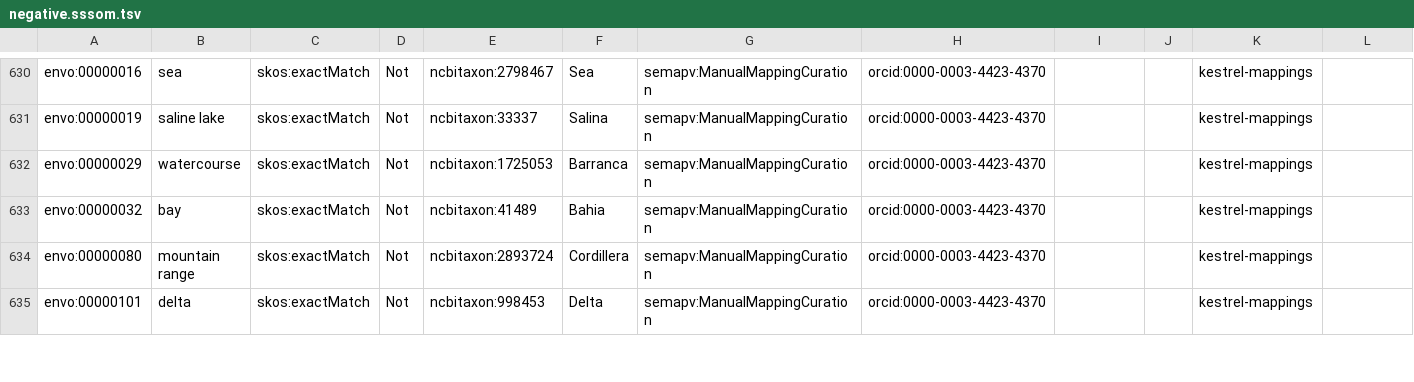
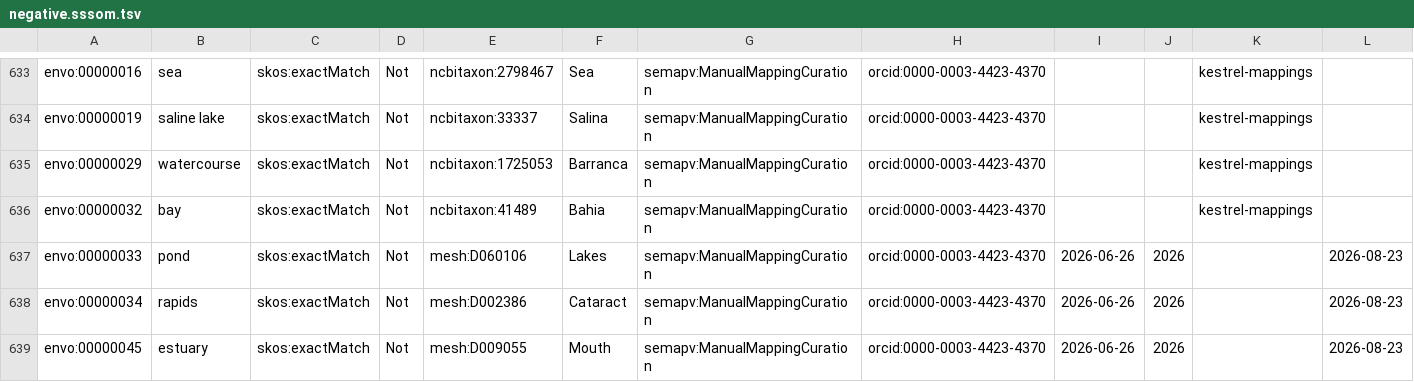
Before and after one commit to biopragmatics/biomappings, a TSV file: src/biomappings/resources/negative.sssom.tsv, drawn as a sheet; only a part is shown, gaps mark what is left out; the shorter side is filled out with more unchanged rows; the diff covers the shown part only; the diff names each change by its address in the sheet, - before the commit and + after, or states it on an @@ line.

Commit message:
Curated 71 mappings (orcid:0000-0003-4423-4370)

```diff
--- a/src/biomappings/resources/negative.sssom.tsv
+++ b/src/biomappings/resources/negative.sssom.tsv
+row 637: envo:00000033 | pond | skos:exactMatch | Not | mesh:D060106 | Lakes | semapv:ManualMappingCuration | orcid:0000-0003-4423-4370 | 2026-06-26 | 2026 |  | 2026-08-23
+row 638: envo:00000034 | rapids | skos:exactMatch | Not | mesh:D002386 | Cataract | semapv:ManualMappingCuration | orcid:0000-0003-4423-4370 | 2026-06-26 | 2026 |  | 2026-08-23
+row 639: envo:00000045 | estuary | skos:exactMatch | Not | mesh:D009055 | Mouth | semapv:ManualMappingCuration | orcid:0000-0003-4423-4370 | 2026-06-26 | 2026 |  | 2026-08-23
```
Also changed, not shown: 8 added rows elsewhere in this file, src/biomappings/resources/unsure.sssom.tsv, 1 other file.
